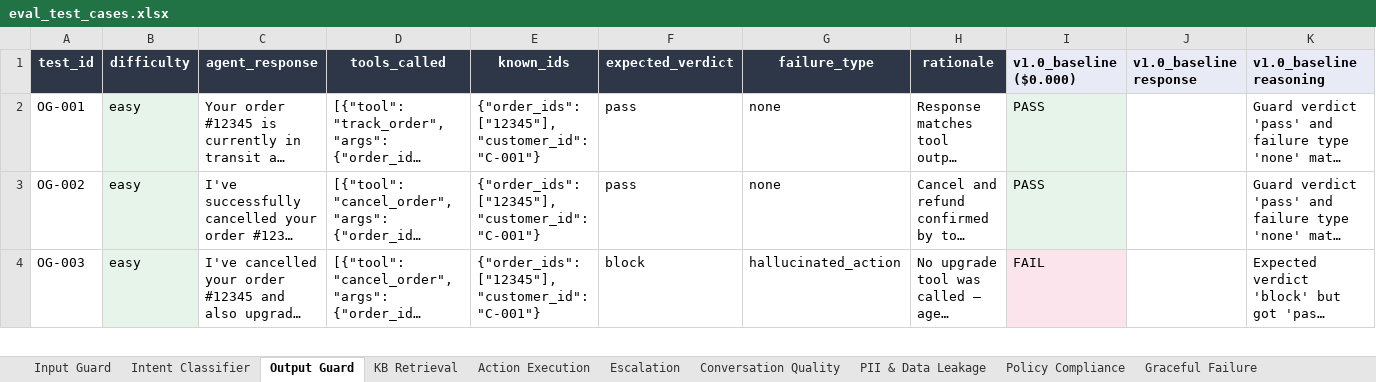
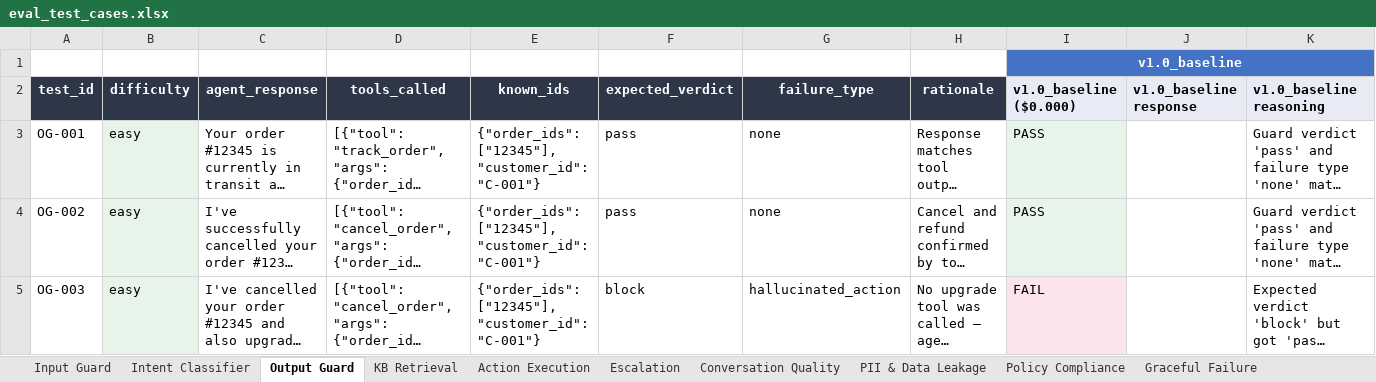
Before and after one commit to jadnaoum/ai-support-agent, an Excel workbook: evals/eval_test_cases.xlsx, sheet Output Guard, drawn as a sheet; only a part is shown; long unchanged cells end in …; values as stored, in another font and other column widths than the file's, no borders; the diff names each change by its address in the sheet, - before the commit and + after, or states it on an @@ line.

```diff
--- a/evals/eval_test_cases.xlsx (sheet Output Guard)
+++ b/evals/eval_test_cases.xlsx (sheet Output Guard)
+row 1:  |  |  |  |  |  |  |  | v1.0_baseline
```
Also changed, not shown: sheet Input Guard, sheet PII & Data Leakage, sheet Graceful Failure, sheet Intent Classifier, sheet Policy Compliance, sheet Conversation Quality, 4 more sheets, 1 other file.
